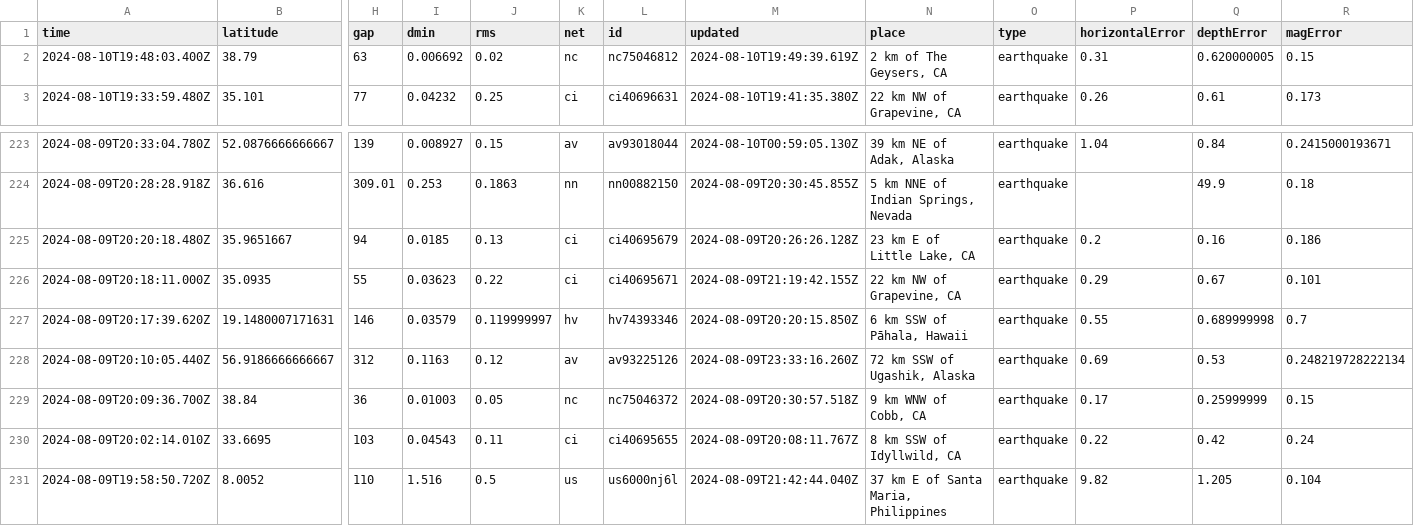
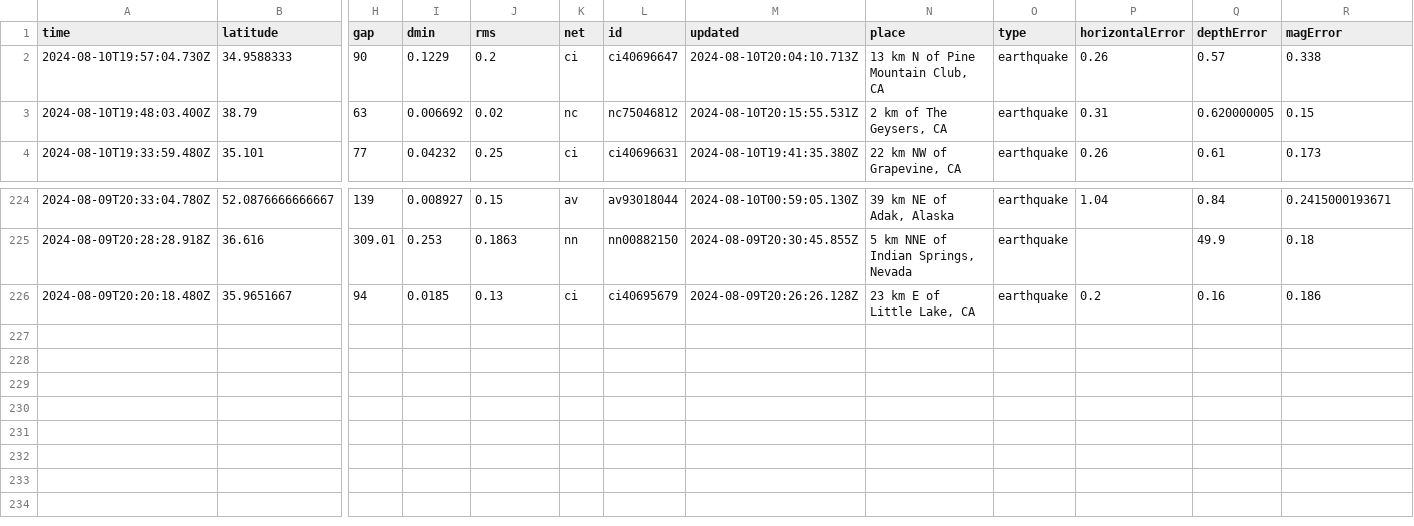
Before and after one commit to abhjtbhrli/nicar22-github-actions, a CSV file: usgs_current.csv, drawn as a sheet; only a part is shown, gaps mark what is left out; removed rows and columns are numbered as before the commit, all else as after; rows hold the shown columns only; the diff names each change by its address in the sheet, - before the commit and + after, or states it on an @@ line.

```diff
--- a/usgs_current.csv
+++ b/usgs_current.csv
+row 2: 2024-08-10T19:57:04.730Z | 34.9588333 | 90 | 0.1229 | 0.2 | ci | ci40696647 | 2024-08-10T20:04:10.713Z | 13 km N of Pine Mountain Club, CA | earthquake | 0.26 | 0.57 | 0.338
-M3 (updated): 2024-08-10T19:49:39.619Z
+M3 (updated): 2024-08-10T20:15:55.531Z
-row 226: 2024-08-09T20:18:11.000Z | 35.0935 | 55 | 0.03623 | 0.22 | ci | ci40695671 | 2024-08-09T21:19:42.155Z | 22 km NW of Grapevine, CA | earthquake | 0.29 | 0.67 | 0.101
-row 227: 2024-08-09T20:17:39.620Z | 19.1480007171631 | 146 | 0.03579 | 0.119999997 | hv | hv74393346 | 2024-08-09T20:20:15.850Z | 6 km SSW of Pāhala, Hawaii | earthquake | 0.55 | 0.689999998 | 0.7
-row 228: 2024-08-09T20:10:05.440Z | 56.9186666666667 | 312 | 0.1163 | 0.12 | av | av93225126 | 2024-08-09T23:33:16.260Z | 72 km SSW of Ugashik, Alaska | earthquake | 0.69 | 0.53 | 0.248219728222134
-row 229: 2024-08-09T20:09:36.700Z | 38.84 | 36 | 0.01003 | 0.05 | nc | nc75046372 | 2024-08-09T20:30:57.518Z | 9 km WNW of Cobb, CA | earthquake | 0.17 | 0.25999999 | 0.15
-row 230: 2024-08-09T20:02:14.010Z | 33.6695 | 103 | 0.04543 | 0.11 | ci | ci40695655 | 2024-08-09T20:08:11.767Z | 8 km SSW of Idyllwild, CA | earthquake | 0.22 | 0.42 | 0.24
-row 231: 2024-08-09T19:58:50.720Z | 8.0052 | 110 | 1.516 | 0.5 | us | us6000nj6l | 2024-08-09T21:42:44.040Z | 37 km E of Santa Maria, Philippines | earthquake | 9.82 | 1.205 | 0.104
```
Also changed, not shown: 1 other file.
